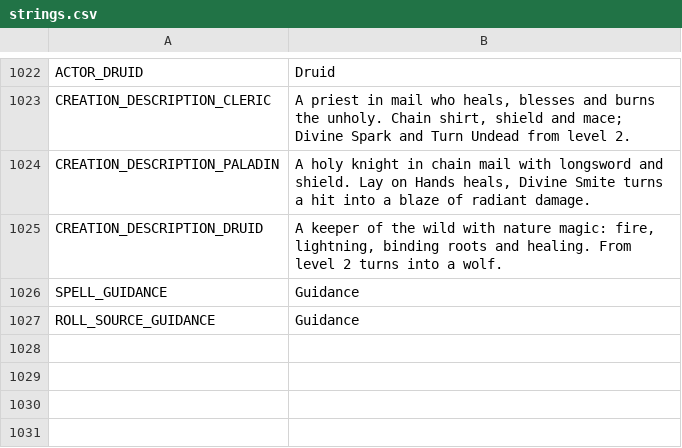
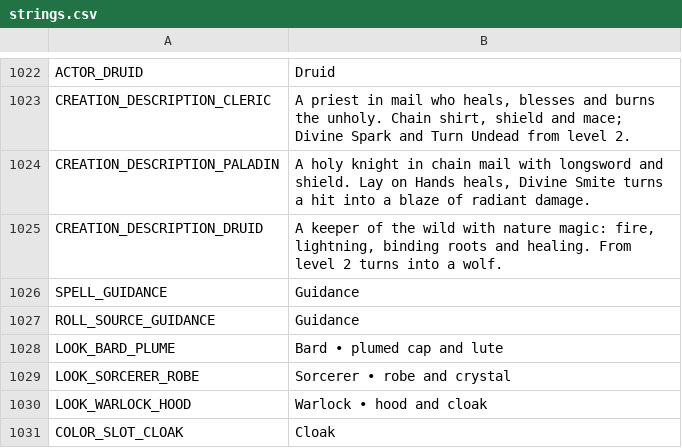
Before and after one commit to Wuerfelduell/Testrepo, a CSV file: localization/strings.csv, drawn as a sheet; only a part is shown, gaps mark what is left out.

```diff
--- a/localization/strings.csv
+++ b/localization/strings.csv
@@ -1034 +1034,5 @@ SPELL_GUIDANCE,Guidance
 ROLL_SOURCE_GUIDANCE,Guidance
+LOOK_BARD_PLUME,Bard • plumed cap and lute
+LOOK_SORCERER_ROBE,Sorcerer • robe and crystal
+LOOK_WARLOCK_HOOD,Warlock • hood and cloak
+COLOR_SLOT_CLOAK,Cloak
```
Also changed, not shown: 33 other files.
